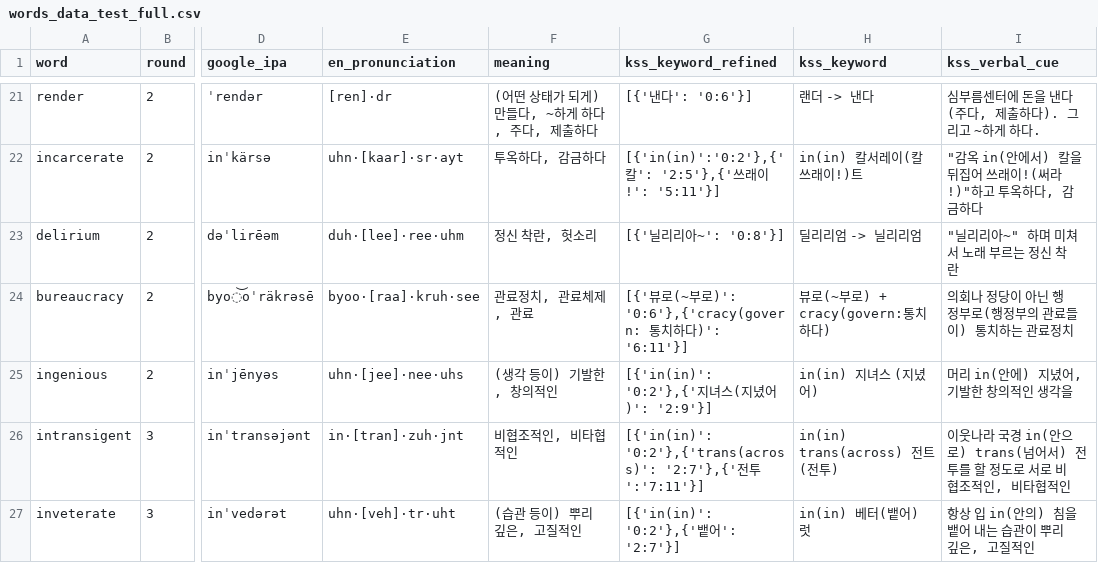
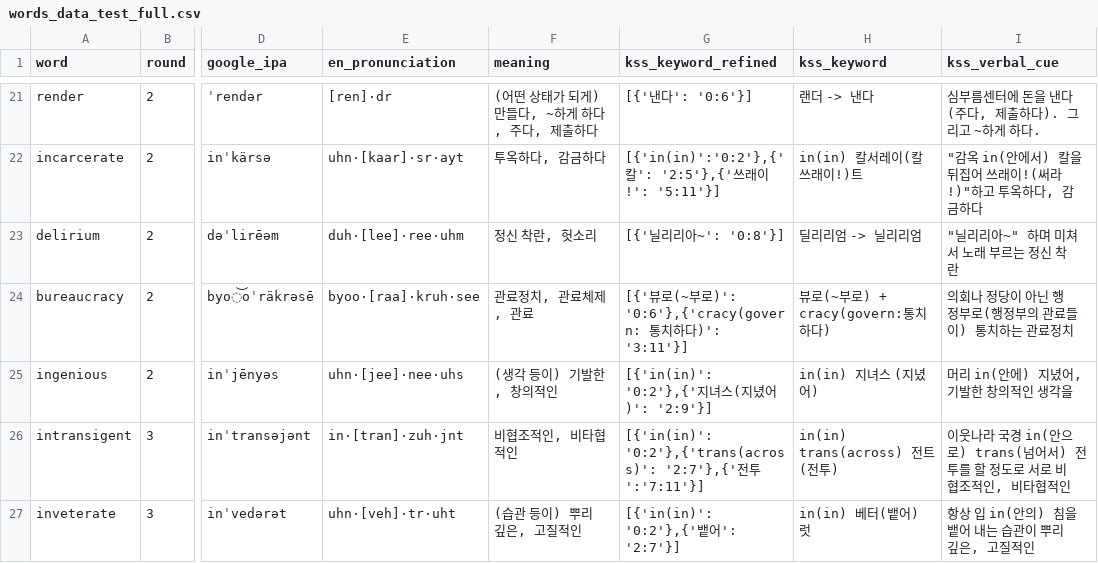
Before and after one commit to suyoungkwon2/phonitale-react, a CSV file: phonitale-react/public/words/words_data_test_full.csv, drawn as a sheet; only a part is shown, gaps mark what is left out; the diff names each change by its address in the sheet, - before the commit and + after, or states it on an @@ line.

Commit message:
fix: words card layout 변경, 30초 룰, 등등

```diff
--- a/phonitale-react/public/words/words_data_test_full.csv
+++ b/phonitale-react/public/words/words_data_test_full.csv
-G24 (kss_keyword_refined): …다)': '6:11'}]
+G24 (kss_keyword_refined): …다)': '3:11'}]
```
Also changed, not shown: 8 other files.
